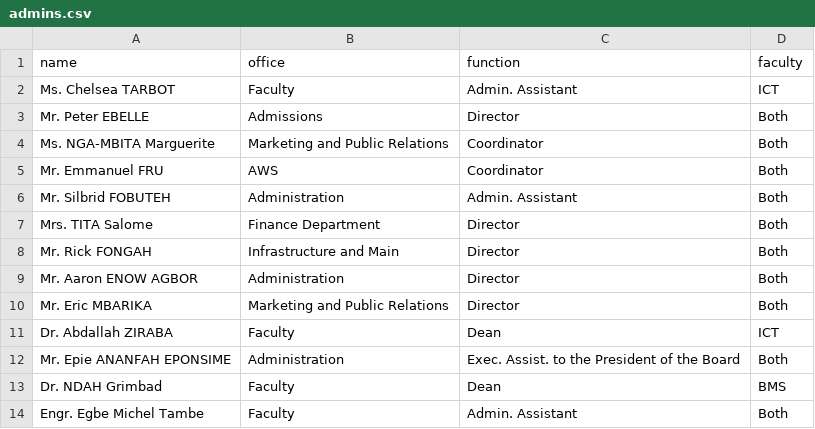
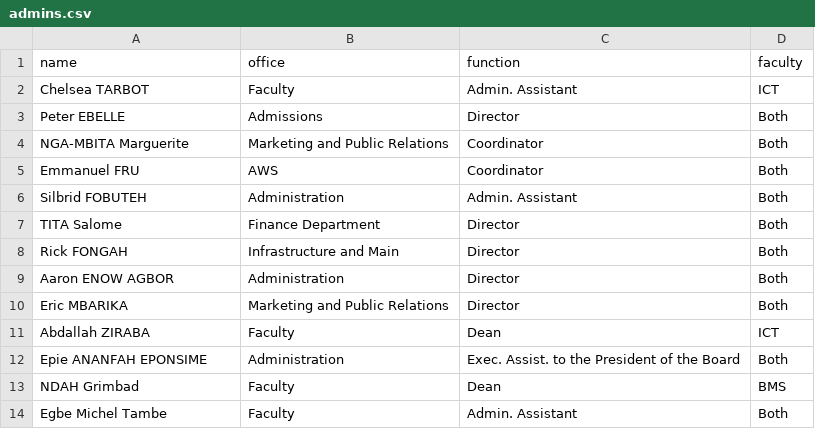
Before and after one commit to Joel-Fah/ictu-complaint-desk, a CSV file: src/backend/core/data/admins.csv, drawn as a sheet.

Commit message:
fix admins assignment to complaints upon login

```diff
--- a/src/backend/core/data/admins.csv
+++ b/src/backend/core/data/admins.csv
@@ -1,14 +1,14 @@
 name,office,function,faculty
-Ms. Chelsea TARBOT,Faculty,Admin. Assistant,ICT
-Mr. Peter EBELLE,Admissions,Director,Both
-Ms. NGA-MBITA Marguerite,Marketing and Public Relations,Coordinator,Both
-Mr. Emmanuel FRU,AWS,Coordinator,Both
-Mr. Silbrid FOBUTEH,Administration,Admin. Assistant,Both
-Mrs. TITA Salome,Finance Department,Director,Both
-Mr. Rick FONGAH,Infrastructure and Main,Director,Both
-Mr. Aaron ENOW AGBOR,Administration,Director,Both
-Mr. Eric MBARIKA,Marketing and Public Relations,Director,Both
-Dr. Abdallah ZIRABA,Faculty,Dean,ICT
-Mr. Epie ANANFAH EPONSIME,Administration,Exec. Assist. to the President of the Board,Both
-Dr. NDAH Grimbad,Faculty,Dean,BMS
-Engr. Egbe Michel Tambe,Faculty,Admin. Assistant,Both
+Chelsea TARBOT,Faculty,Admin. Assistant,ICT
+Peter EBELLE,Admissions,Director,Both
+NGA-MBITA Marguerite,Marketing and Public Relations,Coordinator,Both
+Emmanuel FRU,AWS,Coordinator,Both
+Silbrid FOBUTEH,Administration,Admin. Assistant,Both
+TITA Salome,Finance Department,Director,Both
+Rick FONGAH,Infrastructure and Main,Director,Both
+Aaron ENOW AGBOR,Administration,Director,Both
+Eric MBARIKA,Marketing and Public Relations,Director,Both
+Abdallah ZIRABA,Faculty,Dean,ICT
+Epie ANANFAH EPONSIME,Administration,Exec. Assist. to the President of the Board,Both
+NDAH Grimbad,Faculty,Dean,BMS
+Egbe Michel Tambe,Faculty,Admin. Assistant,Both
```
Also changed, not shown: src/backend/core/data/courses.csv, 2 other files.
